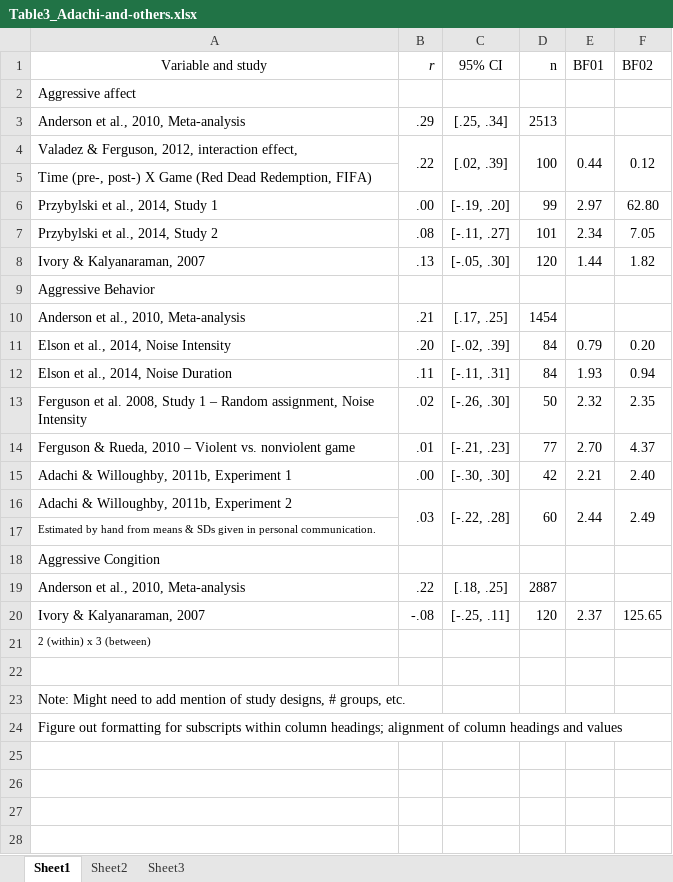
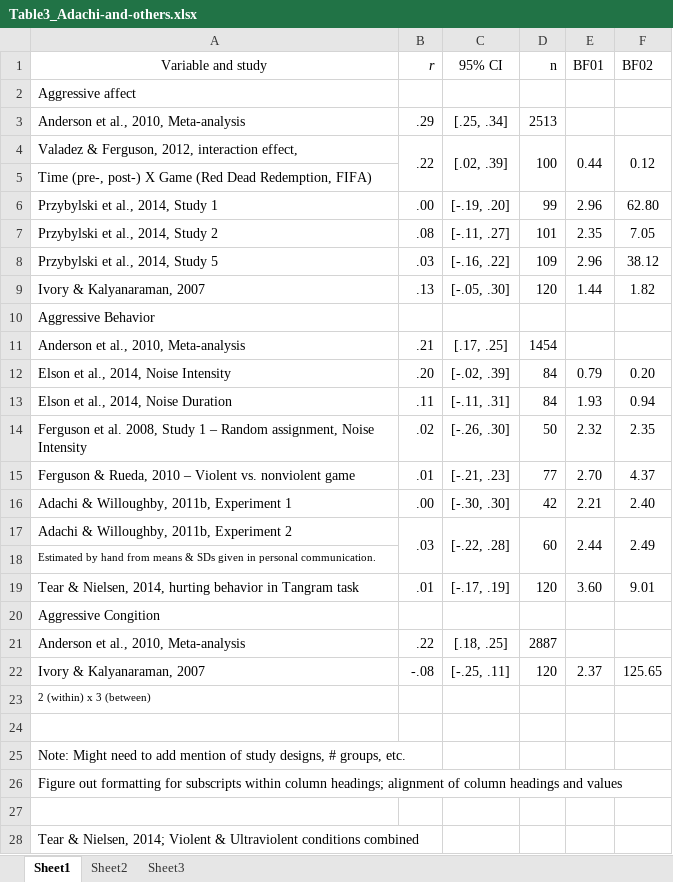
Before and after one commit to Joe-Hilgard/VG2-Bayes, an Excel workbook: Table3_Adachi-and-others.xlsx, sheet Sheet1, drawn as a sheet; values as stored, in another font and other column widths than the file's, no borders; the diff names each change by its address in the sheet, - before the commit and + after, or states it on an @@ line.

Commit message:
Top-to-bottom once-thru. Code updated to include aggressive behavior (tangram hurting) from Tear and Nielsen 2014.

```diff
--- a/Table3_Adachi-and-others.xlsx (sheet Sheet1)
+++ b/Table3_Adachi-and-others.xlsx (sheet Sheet1)
-E6 (BF01): 2.97
+E6 (BF01): 2.96
-E7 (BF01): 2.34
+E7 (BF01): 2.35
+row 8: Przybylski et al., 2014, Study 5 | .03 | [-.16, .22] | 109 | 2.96 | 38.12
+row 19: Tear & Nielsen, 2014, hurting behavior in Tangram task | .01 | [-.17, .19] | 120 | 3.60 | 9.01
+row 27: (empty)
+row 28: Tear & Nielsen, 2014; Violent & Ultraviolent conditions combined
```
Also changed, not shown: Table4_Elson_CRTT-hacking.xlsx, 2 other files.
